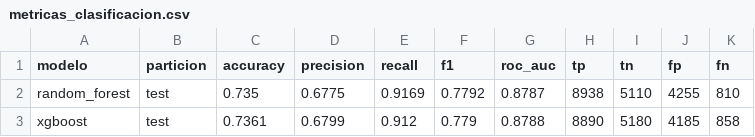
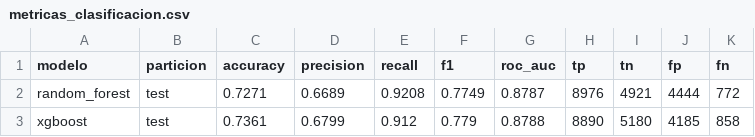
Before and after one commit to GabPlus2802/mineria-proyecto-dengue-peru, a CSV file: data/processed/metricas_clasificacion.csv, drawn as a sheet.

```diff
--- a/data/processed/metricas_clasificacion.csv
+++ b/data/processed/metricas_clasificacion.csv
@@ -1,3 +1,3 @@
 modelo,particion,accuracy,precision,recall,f1,roc_auc,tp,tn,fp,fn
-random_forest,test,0.735,0.6775,0.9169,0.7792,0.8787,8938,5110,4255,810
+random_forest,test,0.7271,0.6689,0.9208,0.7749,0.8787,8976,4921,4444,772
 xgboost,test,0.7361,0.6799,0.912,0.779,0.8788,8890,5180,4185,858
```
Also changed, not shown: 9 other files.
